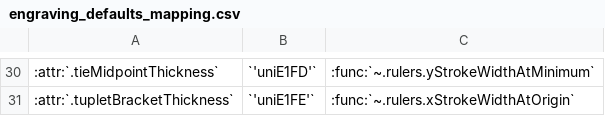
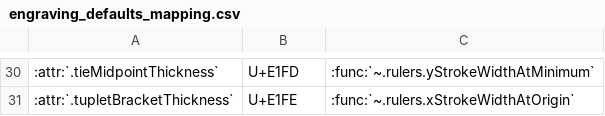
Before and after one commit to knutnergaard/smufolib, a CSV file: docs/engraving_defaults_mapping.csv, drawn as a sheet; only a part is shown, gaps mark what is left out; the diff covers the shown part only.

```diff
--- a/docs/engraving_defaults_mapping.csv
+++ b/docs/engraving_defaults_mapping.csv
@@ -30,2 +30,2 @@
-":attr:`.tieMidpointThickness`","`'uniE1FD'`",":func:`~.rulers.yStrokeWidthAtMinimum`"
-":attr:`.tupletBracketThickness`","`'uniE1FE'`",":func:`~.rulers.xStrokeWidthAtOrigin`"
+":attr:`.tieMidpointThickness`","U+E1FD",":func:`~.rulers.yStrokeWidthAtMinimum`"
+":attr:`.tupletBracketThickness`","U+E1FE",":func:`~.rulers.xStrokeWidthAtOrigin`"
```
Also changed, not shown: 27 edited cells elsewhere in this file, 1 other file.
